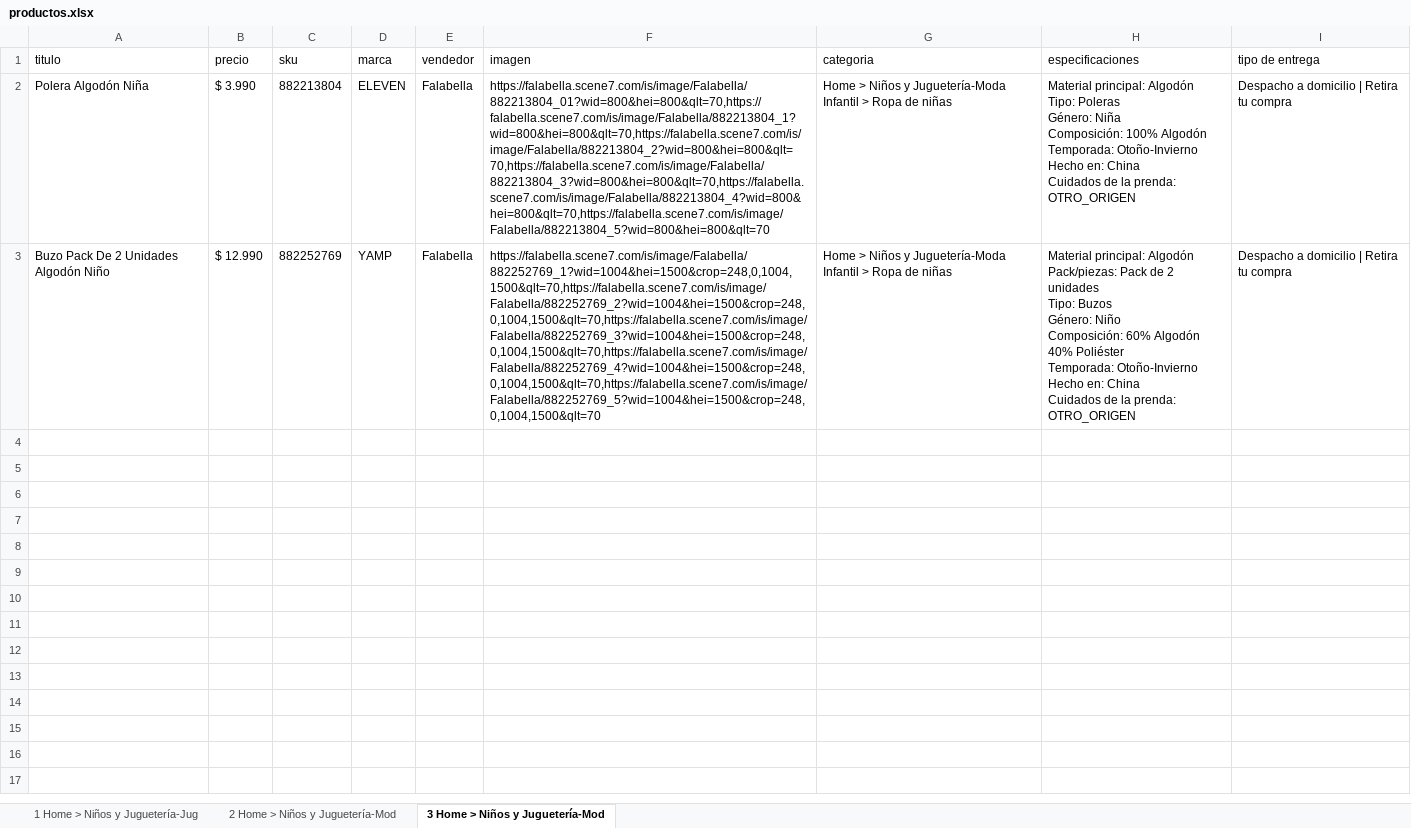
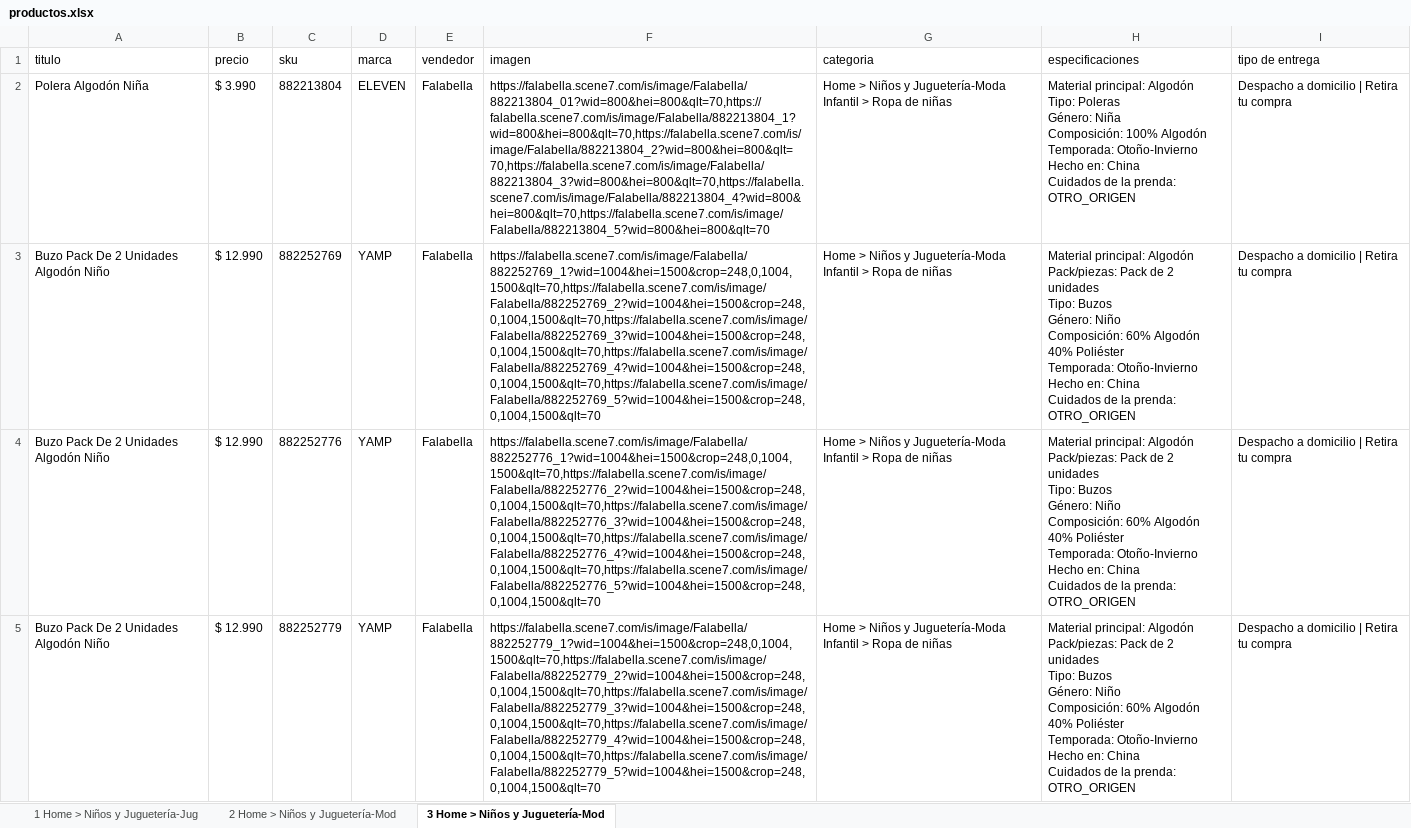
Before and after one commit to HookomFullstack/16-cristobal-salgado-bot-scrapper-falabella, an Excel workbook: productos.xlsx, sheet 3 Home > Niños y Juguetería-Mod, drawn as a sheet; only a part is shown; values as stored, in another font and other column widths than the file's, no borders; ↵ is a line break in a cell; the diff covers the shown part only; the diff names each change by its address in the sheet, - before the commit and + after, or states it on an @@ line.

```diff
--- a/productos.xlsx (sheet 3 Home > Niños y Juguetería-Mod)
+++ b/productos.xlsx (sheet 3 Home > Niños y Juguetería-Mod)
+row 4: Buzo Pack De 2 Unidades Algodón Niño | $ 12.990 | 882252776 | YAMP | Falabella | https://falabella.scene7.com/is/image/Falabella/882252776_1?wid=1004&hei=1500&crop=248,0,1004,1500&qlt=70,https://falabella.scene7.com/is/image/Falabella/882252776_2?wid=1004&hei=1500&crop=248,0,1004,1500&qlt=70,https://falabella.scene7.com/is/image/Falabella/882252776_3?wid=1004&hei=1500&crop=248,0,1004,1500&qlt=70,https://falabella.scene7.com/is/image/Falabella/882252776_4?wid=1004&hei=1500&crop=248,0,1004,1500&qlt=70,https://falabella.scene7.com/is/image/Falabella/882252776_5?wid=1004&hei=1500&crop=248,0,1004,1500&qlt=70 | Home > Niños y Juguetería-Moda Infantil > Ropa de niñas | Material principal: Algodón ↵ Pack/piezas: Pack de 2 unidades ↵ Tipo: Buzos ↵ Género: Niño ↵ Composición: 60% Algodón 40% Poliéster ↵ Temporada: Otoño-Invierno ↵ Hecho en: China ↵ Cuidados de la prenda: OTRO_ORIGEN | Despacho a domicilio | Retira tu compra
+row 5: Buzo Pack De 2 Unidades Algodón Niño | $ 12.990 | 882252779 | YAMP | Falabella | https://falabella.scene7.com/is/image/Falabella/882252779_1?wid=1004&hei=1500&crop=248,0,1004,1500&qlt=70,https://falabella.scene7.com/is/image/Falabella/882252779_2?wid=1004&hei=1500&crop=248,0,1004,1500&qlt=70,https://falabella.scene7.com/is/image/Falabella/882252779_3?wid=1004&hei=1500&crop=248,0,1004,1500&qlt=70,https://falabella.scene7.com/is/image/Falabella/882252779_4?wid=1004&hei=1500&crop=248,0,1004,1500&qlt=70,https://falabella.scene7.com/is/image/Falabella/882252779_5?wid=1004&hei=1500&crop=248,0,1004,1500&qlt=70 | Home > Niños y Juguetería-Moda Infantil > Ropa de niñas | Material principal: Algodón ↵ Pack/piezas: Pack de 2 unidades ↵ Tipo: Buzos ↵ Género: Niño ↵ Composición: 60% Algodón 40% Poliéster ↵ Temporada: Otoño-Invierno ↵ Hecho en: China ↵ Cuidados de la prenda: OTRO_ORIGEN | Despacho a domicilio | Retira tu compra
```
Also changed, not shown: 5 added rows elsewhere in this sheet, sheet 2 Home > Niños y Juguetería-Mod, 2 other files.
